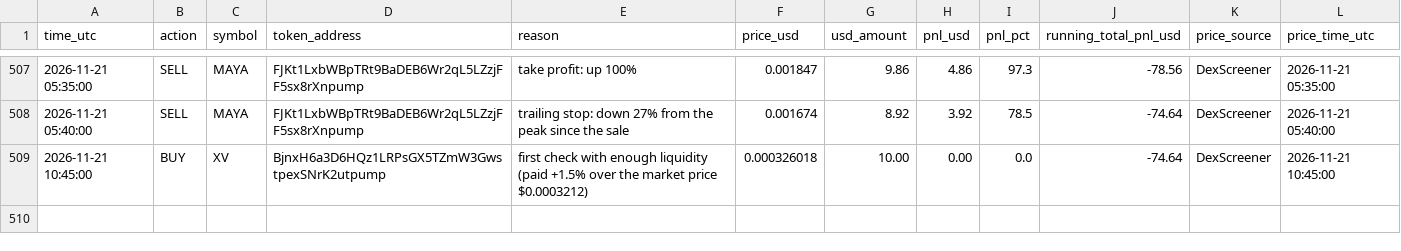
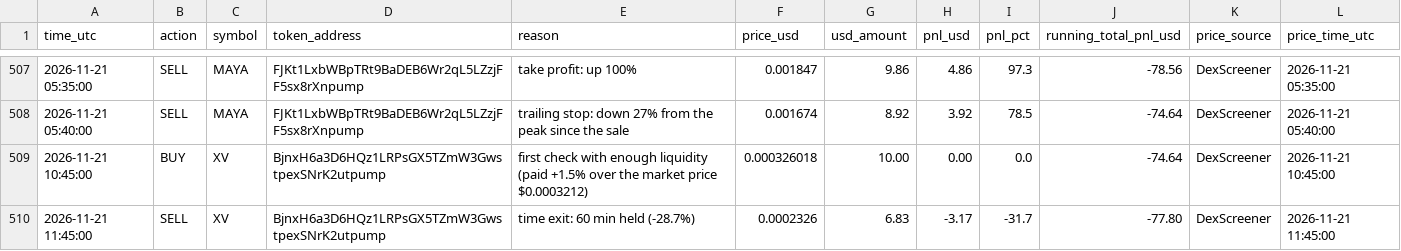
Before and after one commit to Asayed36/trading-bot, a CSV file: data/main-1min/liquid/l2/journal.csv, drawn as a sheet; only a part is shown, gaps mark what is left out; the diff names each change by its address in the sheet, - before the commit and + after, or states it on an @@ line.

```diff
--- a/data/main-1min/liquid/l2/journal.csv
+++ b/data/main-1min/liquid/l2/journal.csv
+row 510: 2026-11-21 11:45:00 | SELL | XV | BjnxH6a3D6HQz1LRPsGX5TZmW3GwstpexSNrK2utpump | time exit: 60 min held (-28.7%) | 0.0002326 | 6.83 | -3.17 | -31.7 | -77.80 | DexScreener | 2026-11-21 11:45:00
```
Also changed, not shown: data/main-1min/liquid/l1/journal.csv, data/main-1min/liquid/l4/journal.csv, 20 other files.
